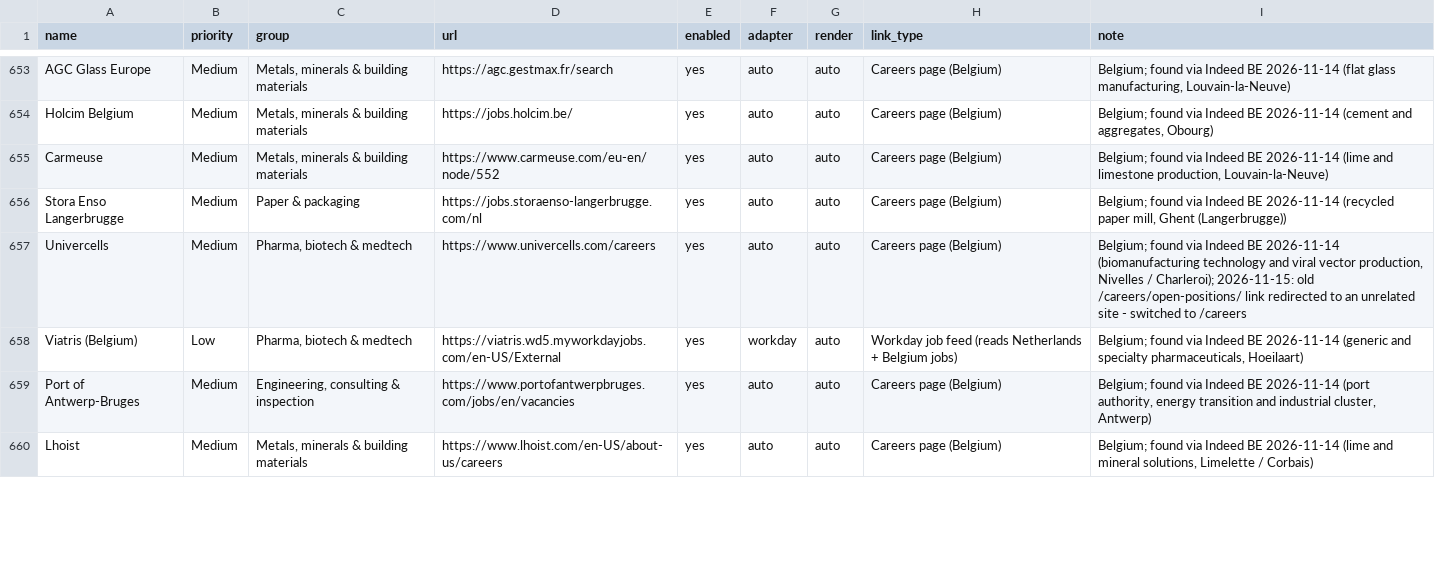
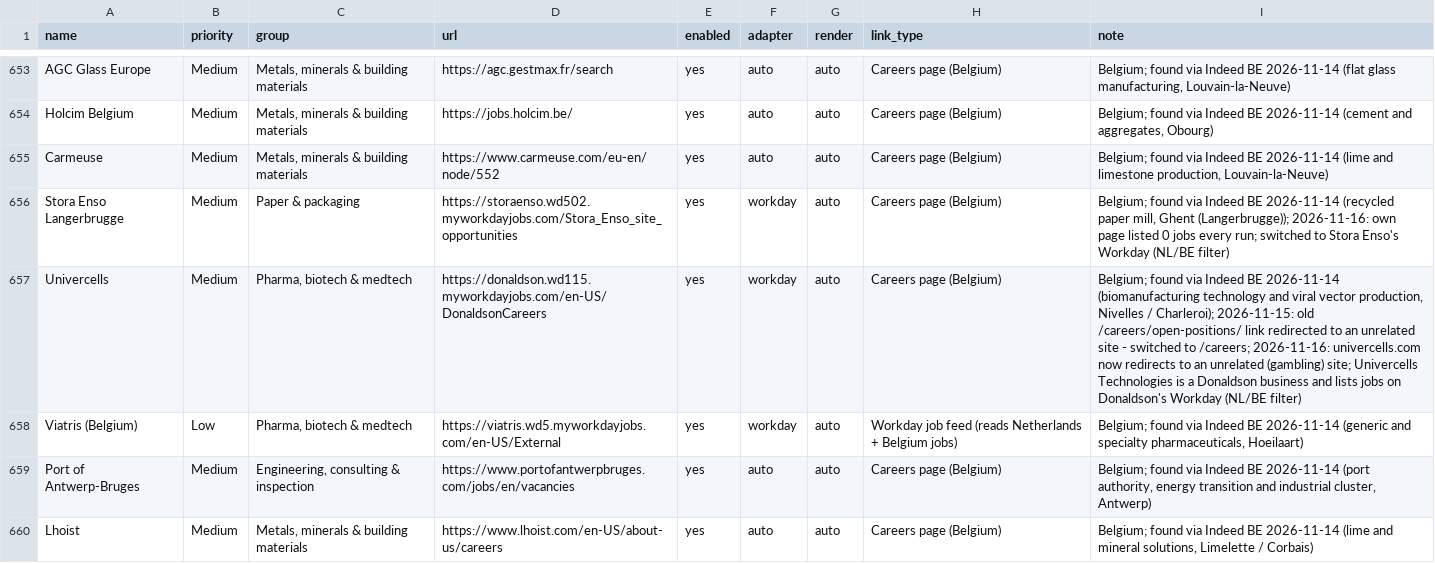
Before and after one commit to Boomybhai/jobwatch, a CSV file: companies.csv, drawn as a sheet; only a part is shown, gaps mark what is left out; the diff covers the shown part only.

```diff
--- a/companies.csv
+++ b/companies.csv
@@ -655,4 +655,4 @@ Holcim Belgium,Medium,"Metals, minerals & building materials",https://jobs.holci
 Carmeuse,Medium,"Metals, minerals & building materials",https://www.carmeuse.com/eu-en/node/552,yes,auto,auto,Careers page (Belgium),"Belgium; found via Indeed BE 2026-11-14 (lime and limestone production, Louvain-la-Neuve)"
-Stora Enso Langerbrugge,Medium,Paper & packaging,https://jobs.storaenso-langerbrugge.com/nl,yes,auto,auto,Careers page (Belgium),"Belgium; found via Indeed BE 2026-11-14 (recycled paper mill, Ghent (Langerbrugge))"
-Univercells,Medium,"Pharma, biotech & medtech",https://www.univercells.com/careers,yes,auto,auto,Careers page (Belgium),"Belgium; found via Indeed BE 2026-11-14 (biomanufacturing technology and viral vector production, Nivelles / Charleroi); 2026-11-15: old /careers/open-positions/ link redirected to an unrelated site - switched to /careers"
+Stora Enso Langerbrugge,Medium,Paper & packaging,https://storaenso.wd502.myworkdayjobs.com/Stora_Enso_site_opportunities,yes,workday,auto,Careers page (Belgium),"Belgium; found via Indeed BE 2026-11-14 (recycled paper mill, Ghent (Langerbrugge)); 2026-11-16: own page listed 0 jobs every run; switched to Stora Enso's Workday (NL/BE filter)"
+Univercells,Medium,"Pharma, biotech & medtech",https://donaldson.wd115.myworkdayjobs.com/en-US/DonaldsonCareers,yes,workday,auto,Careers page (Belgium),"Belgium; found via Indeed BE 2026-11-14 (biomanufacturing technology and viral vector production, Nivelles / Charleroi); 2026-11-15: old /careers/open-positions/ link redirected to an unrelated site - switched to /careers; 2026-11-16: univercells.com now redirects to an unrelated (gambling) site; Univercells Technologies is a Donaldson business and lists jobs on Donaldson's Workday (NL/BE filter)"
 Viatris (Belgium),Low,"Pharma, biotech & medtech",https://viatris.wd5.myworkdayjobs.com/en-US/External,yes,workday,auto,Workday job feed (reads Netherlands + Belgium jobs),"Belgium; found via Indeed BE 2026-11-14 (generic and specialty pharmaceuticals, Hoeilaart)"
```
Also changed, not shown: 15 edited cells elsewhere in this file, 3 other files.
